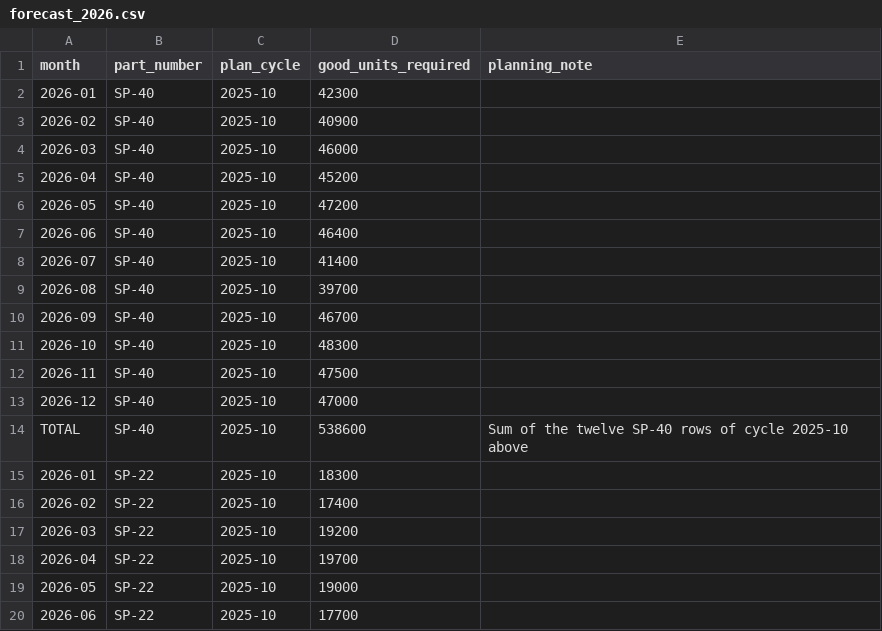
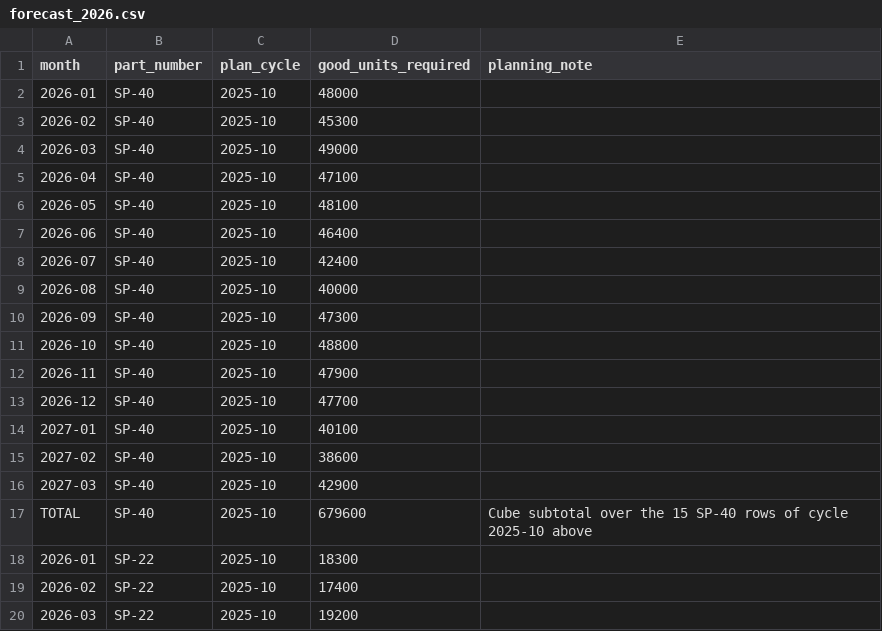
Before and after one commit to suadpllana/project-carrot, a CSV file: cadence-supplier-award/environment/data/demand/forecast_2026.csv, drawn as a sheet; only a part is shown; the shorter side is filled out with more unchanged rows; the diff covers the shown part only.

```diff
--- a/cadence-supplier-award/environment/data/demand/forecast_2026.csv
+++ b/cadence-supplier-award/environment/data/demand/forecast_2026.csv
@@ -1,15 +1,18 @@
 month,part_number,plan_cycle,good_units_required,planning_note
-2026-01,SP-40,2025-10,42300,
-2026-02,SP-40,2025-10,40900,
-2026-03,SP-40,2025-10,46000,
-2026-04,SP-40,2025-10,45200,
-2026-05,SP-40,2025-10,47200,
+2026-01,SP-40,2025-10,48000,
+2026-02,SP-40,2025-10,45300,
+2026-03,SP-40,2025-10,49000,
+2026-04,SP-40,2025-10,47100,
+2026-05,SP-40,2025-10,48100,
 2026-06,SP-40,2025-10,46400,
-2026-07,SP-40,2025-10,41400,
-2026-08,SP-40,2025-10,39700,
-2026-09,SP-40,2025-10,46700,
-2026-10,SP-40,2025-10,48300,
-2026-11,SP-40,2025-10,47500,
-2026-12,SP-40,2025-10,47000,
-TOTAL,SP-40,2025-10,538600,Sum of the twelve SP-40 rows of cycle 2025-10 above
+2026-07,SP-40,2025-10,42400,
+2026-08,SP-40,2025-10,40000,
+2026-09,SP-40,2025-10,47300,
+2026-10,SP-40,2025-10,48800,
+2026-11,SP-40,2025-10,47900,
+2026-12,SP-40,2025-10,47700,
+2027-01,SP-40,2025-10,40100,
+2027-02,SP-40,2025-10,38600,
+2027-03,SP-40,2025-10,42900,
+TOTAL,SP-40,2025-10,679600,Cube subtotal over the 15 SP-40 rows of cycle 2025-10 above
 2026-01,SP-22,2025-10,18300,
```
Also changed, not shown: 9 added rows and 18 edited cells elsewhere in this file, 37 other files.
